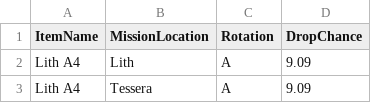
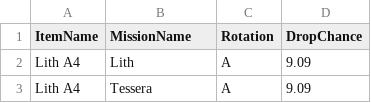
Before and after one commit to JimmyHaglund/TennoTab, a CSV file: Server/WarframeProgressTrackerApi/WarframeProgressTrackerApi/Data/Seed/DefenseMissionRewards.csv, drawn as a sheet; only a part is shown.

Commit message:
Project: Remove old data

```diff
--- a/Server/WarframeProgressTrackerApi/WarframeProgressTrackerApi/Data/Seed/DefenseMissionRewards.csv
+++ b/Server/WarframeProgressTrackerApi/WarframeProgressTrackerApi/Data/Seed/DefenseMissionRewards.csv
@@ -1,2 +1,2 @@
-ItemName,MissionLocation,Rotation,DropChance
+ItemName,MissionName,Rotation,DropChance
 Lith A4,Lith,A,9.09
```
Also changed, not shown: 31 other files.
